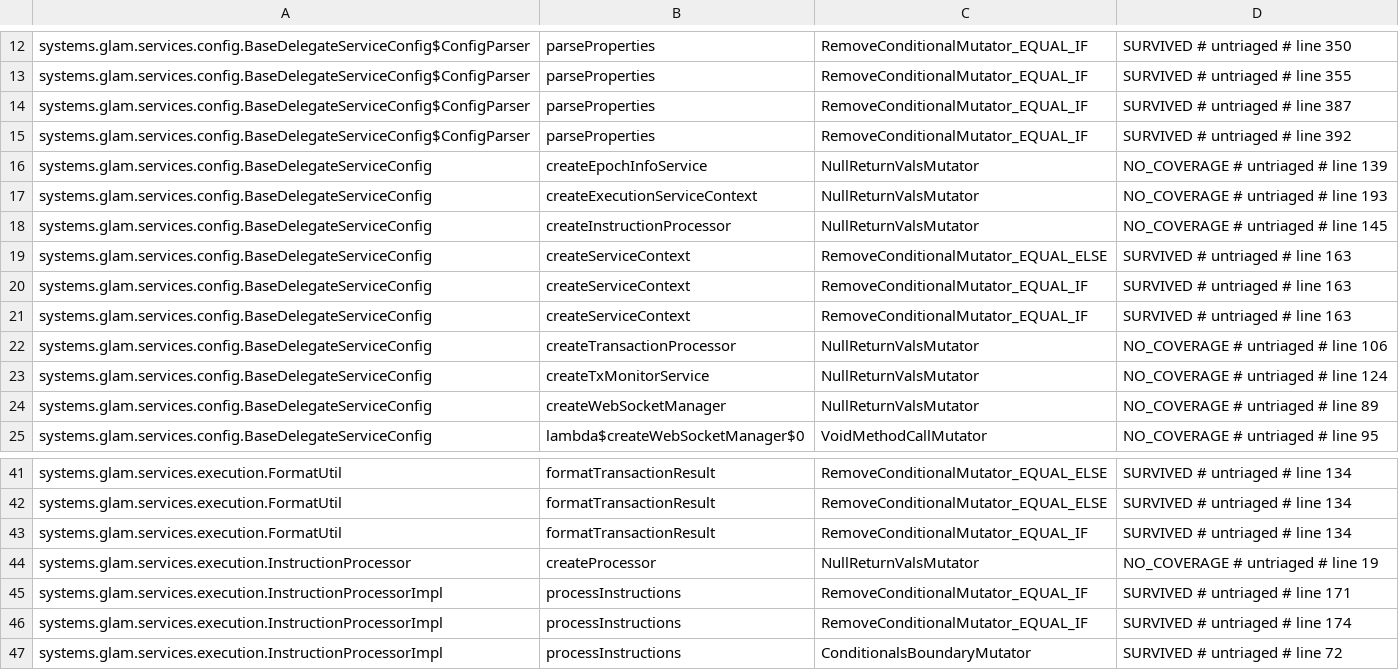
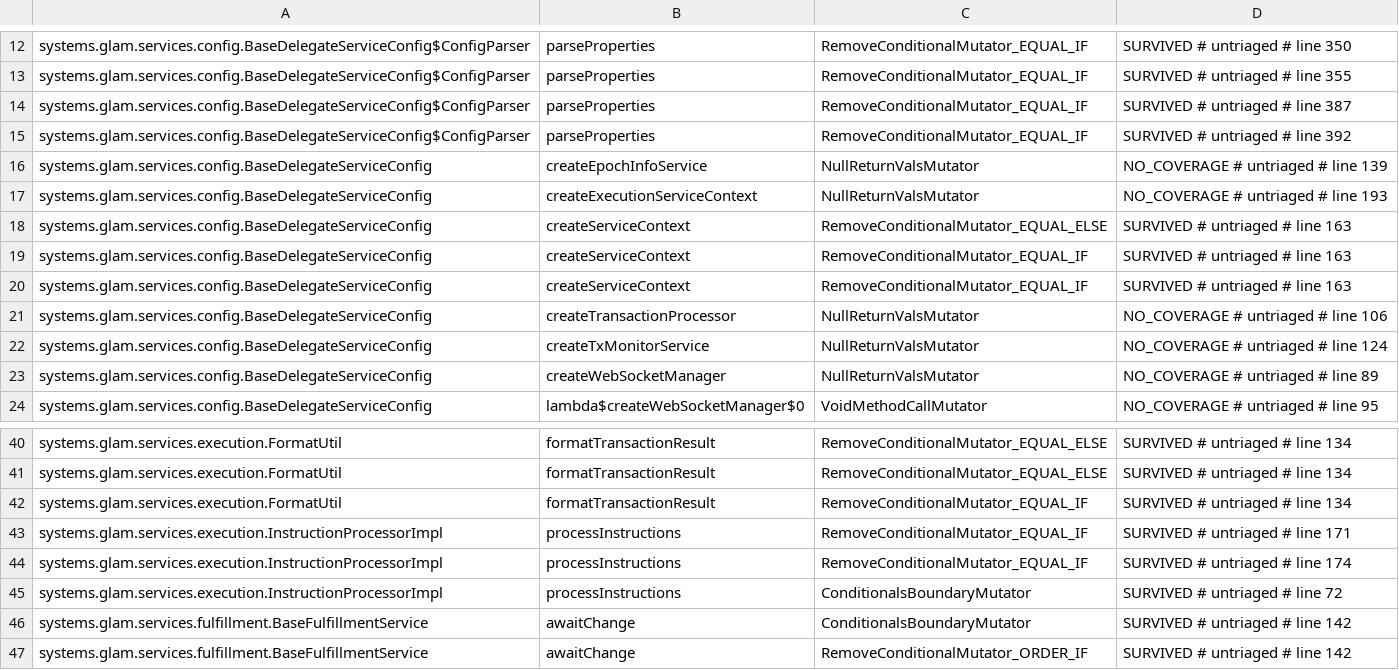
Before and after one commit to glamsystems/glam-sdk-java, a CSV file: services/config/pitest/services-accepted.csv, drawn as a sheet; only a part is shown, gaps mark what is left out; the shorter side is filled out with more unchanged rows; the diff names each change by its address in the sheet, - before the commit and + after, or states it on an @@ line.

Commit message:
chore(pitest): prune the three accepted rows the tests now kill
Three rows recorded mutants that tests added since then kill. In sdk,
GlamJupiterProgramClientImpl,swapChecked RemoveConditionalMutator_EQUAL_IF:
the v1 swap removal moved its wrap-gate property to the v2 path, where
wrappingSwapPrependsTransferAndSync and checkedSwapCreatesTheOutputTokenAccount
kill both line-148 mutants. In services, the InstructionProcessor,createProcessor
and BaseDelegateServiceConfig,createInstructionProcessor NullReturnValsMutator
rows, NO_COVERAGE until the 2026-09-26 factory tests
(theFactoryServesTheDeploymentItIsGiven,
theInstructionProcessorServesTheDeploymentItIsGiven) killed them.

Each prune ran as the process requires: two fresh full history-free previews
with the same candidate multiset, then the writer's own write-boundary run, a
third match, each started below load average 8 (sdk 664 mutants, 643
detected; services 1626, 1467). A kill, unlike a timeout, is not a load flip.
Baselines: sdk 22 -> 21 rows, services 161 -> 159. The certification runs of
the 25.20.0 release commit ae21fb0 read the same candidates, though their
observations do not count toward a prune. The READMEs record the evidence,
the BOM 25.30.30 context, the two runs discarded that day for a RUN_ERROR,
and the timeout flips seen along the way.

```diff
--- a/services/config/pitest/services-accepted.csv
+++ b/services/config/pitest/services-accepted.csv
-row 18: systems.glam.services.config.BaseDelegateServiceConfig | createInstructionProcessor | NullReturnValsMutator | NO_COVERAGE # untriaged # line 145
-row 44: systems.glam.services.execution.InstructionProcessor | createProcessor | NullReturnValsMutator | NO_COVERAGE # untriaged # line 19
```
Also changed, not shown: sdk/config/pitest/sdk-accepted.csv, 2 other files.
